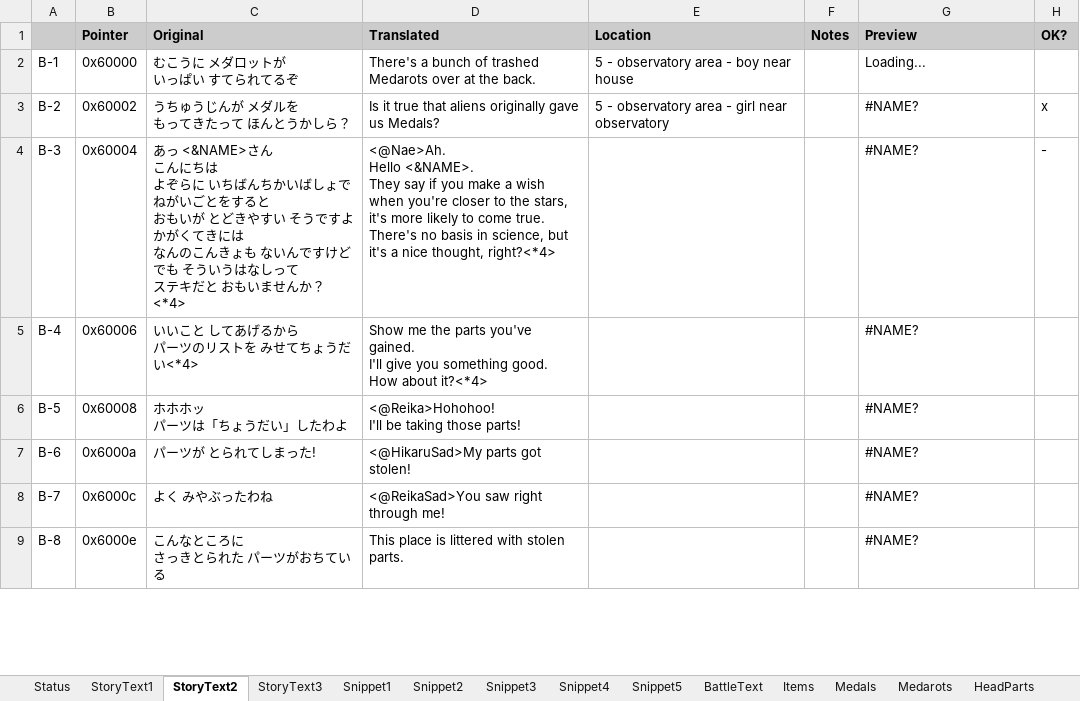
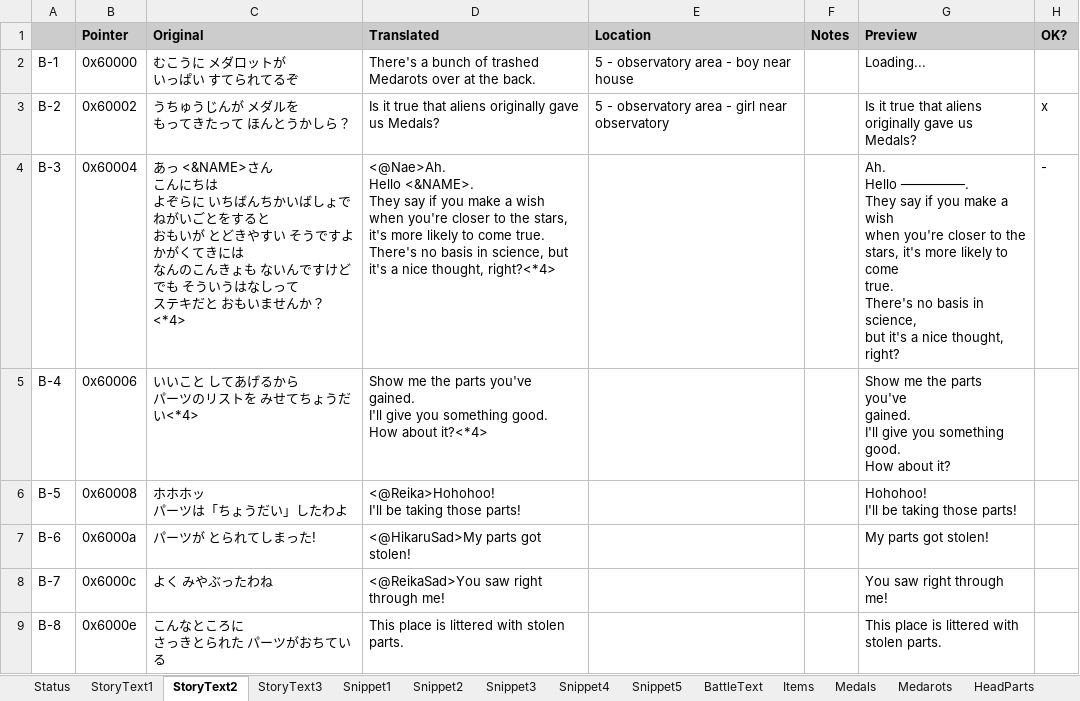
Before and after one commit to Medabots/medarot1_translation, an Excel workbook: sheet.xlsx, sheet StoryText2, drawn as a sheet; only a part is shown; values as stored, in another font and other column widths than the file's, no borders; charts and pictures and conditional formats not drawn; ↵ is a line break in a cell; the diff covers the shown part only; the diff names each change by its address in the sheet, - before the commit and + after, or states it on an @@ line.

```diff
--- a/sheet.xlsx (sheet StoryText2)
+++ b/sheet.xlsx (sheet StoryText2)
-G3 (Preview): #NAME?
+G3 (Preview): Is it true that aliens ↵ originally gave us Medals?
-G4 (Preview): #NAME?
+G4 (Preview): Ah. ↵ Hello ────────. ↵ They say if you make a wish ↵ when you're closer to the ↵ stars, it's more likely to come ↵ true. ↵ There's no basis in science, ↵ but it's a nice thought, right?
-G5 (Preview): #NAME?
+G5 (Preview): Show me the parts you've ↵ gained. ↵ I'll give you something good. ↵ How about it?
-G6 (Preview): #NAME?
+G6 (Preview): Hohohoo! ↵ I'll be taking those parts!
-G7 (Preview): #NAME?
+G7 (Preview): My parts got stolen!
-G8 (Preview): #NAME?
+G8 (Preview): You saw right through me!
-G9 (Preview): #NAME?
+G9 (Preview): This place is littered with ↵ stolen parts.
```
Also changed, not shown: 474 edited cells elsewhere in this sheet, sheet StoryText3, sheet BattleText, sheet StoryText1, sheet Snippet1, sheet Snippet5, sheet Snippet3, 2 more sheets, charts or pictures, 1 other file.
